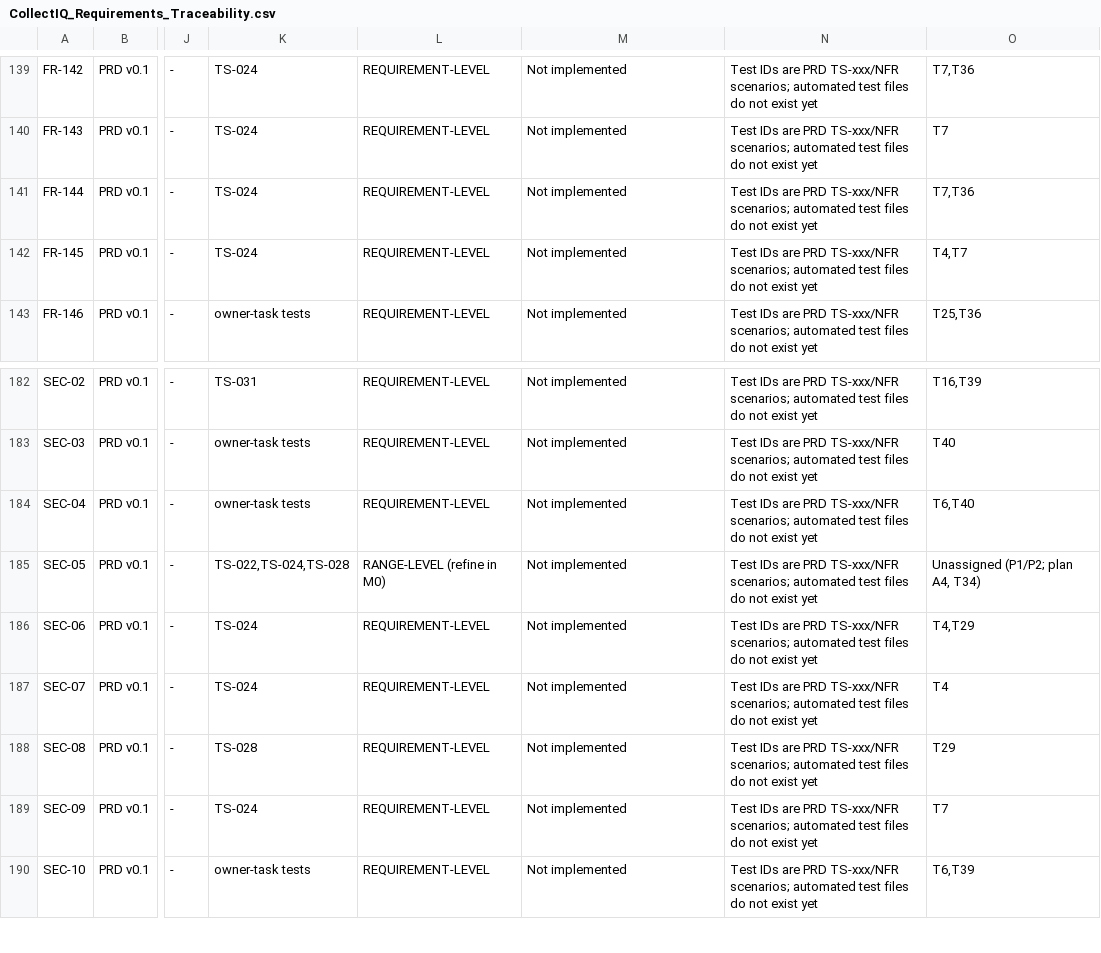
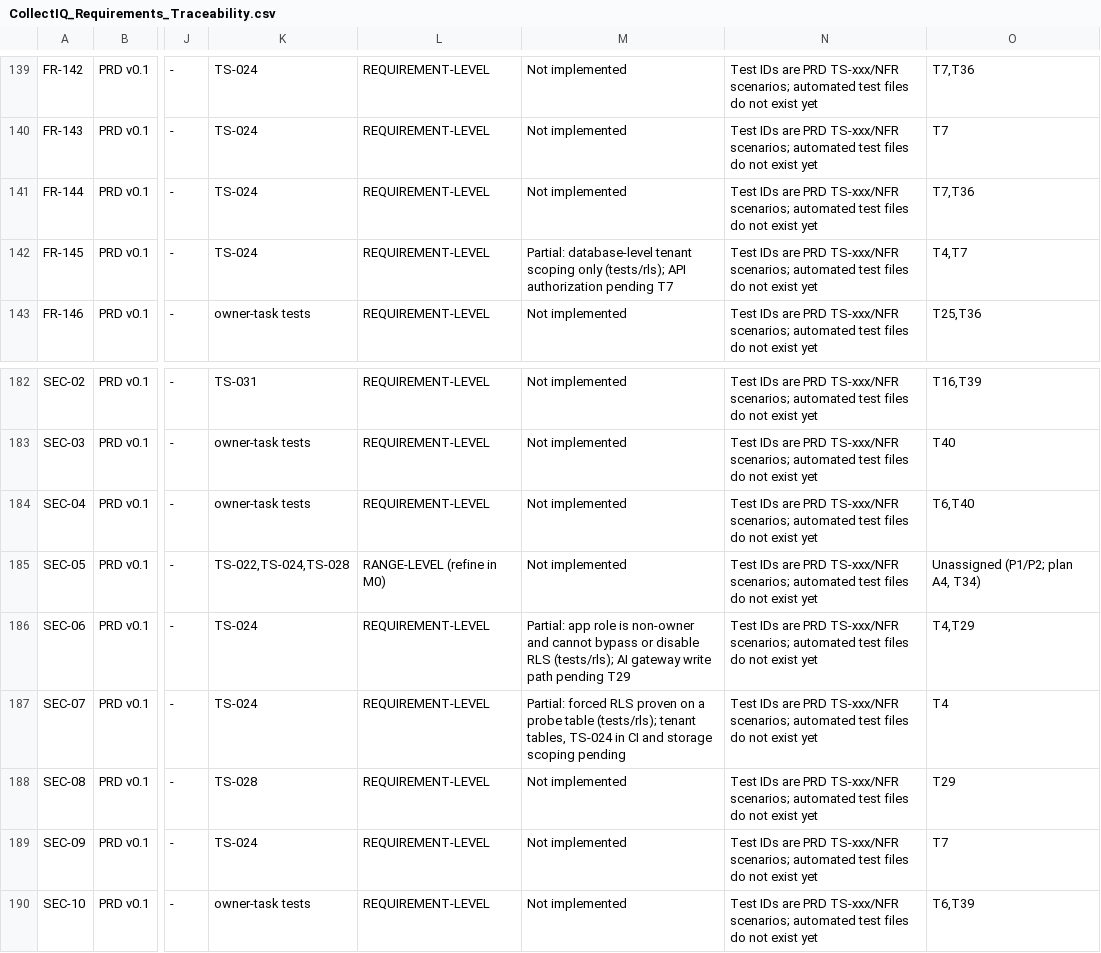
Before and after one commit to UniversalCodeBin/CollectIQ, a CSV file: CollectIQ_Requirements_Traceability.csv, drawn as a sheet; only a part is shown, gaps mark what is left out; the diff names each change by its address in the sheet, - before the commit and + after, or states it on an @@ line.

Commit message:
feat(platform): tenant transactions with forced RLS
Adds tenant_tx, user_tx, enable_rls, RequestContext, ProblemError and Money.
Database tests run against Postgres as the non-owner app role.

```diff
--- a/CollectIQ_Requirements_Traceability.csv
+++ b/CollectIQ_Requirements_Traceability.csv
-M142: Not implemented
+M142: Partial: database-level tenant scoping only (tests/rls); API authorization pending T7
-M186: Not implemented
+M186: Partial: app role is non-owner and cannot bypass or disable RLS (tests/rls); AI gateway write path pending T29
-M187: Not implemented
+M187: Partial: forced RLS proven on a probe table (tests/rls); tenant tables, TS-024 in CI and storage scoping pending
```
Also changed, not shown: 13 other files.
